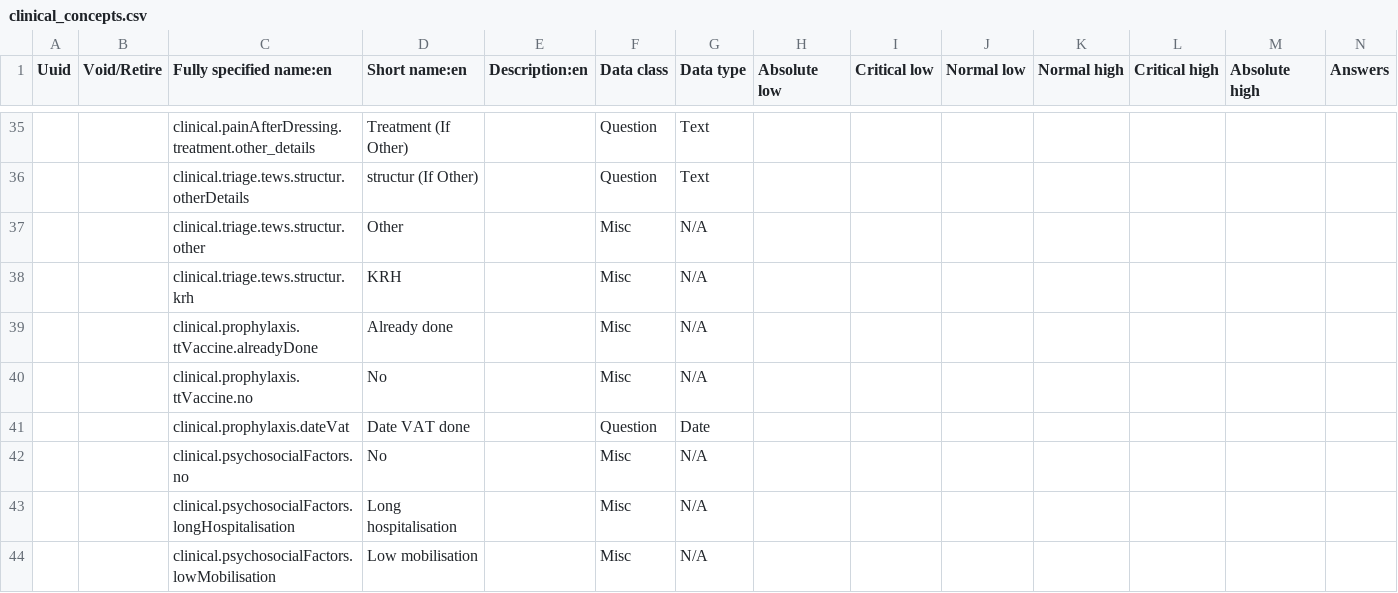
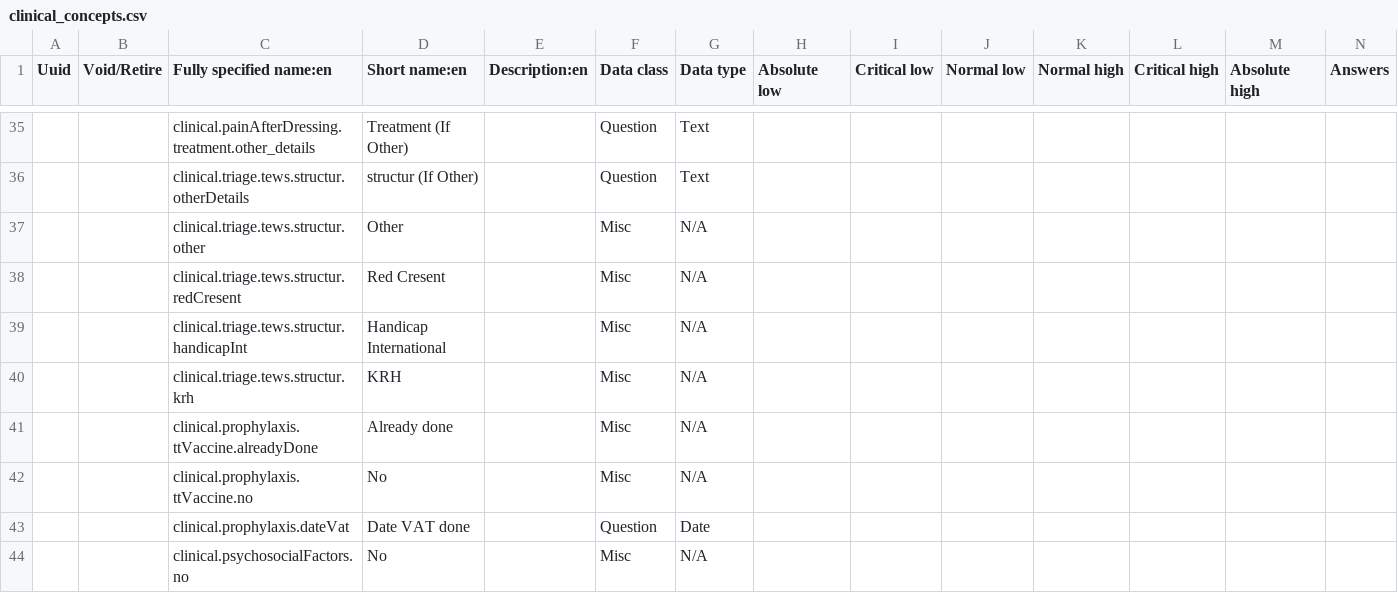
Before and after one commit to Belal-Noory/kunduz-wcc-bahmni-config, a CSV file: openmrs-module-initializer/configuration/concepts/clinical_concepts.csv, drawn as a sheet; only a part is shown, gaps mark what is left out; the shorter side is filled out with more unchanged rows; rows hold the shown columns only; the diff names each change by its address in the sheet, - before the commit and + after, or states it on an @@ line.

```diff
--- a/openmrs-module-initializer/configuration/concepts/clinical_concepts.csv
+++ b/openmrs-module-initializer/configuration/concepts/clinical_concepts.csv
+row 38:  |  | clinical.triage.tews.structur.redCresent | Red Cresent |  | Misc | N/A
+row 39:  |  | clinical.triage.tews.structur.handicapInt | Handicap International |  | Misc | N/A
```
Also changed, not shown: openmrs-module-initializer/configuration/concepts/triage.csv.
